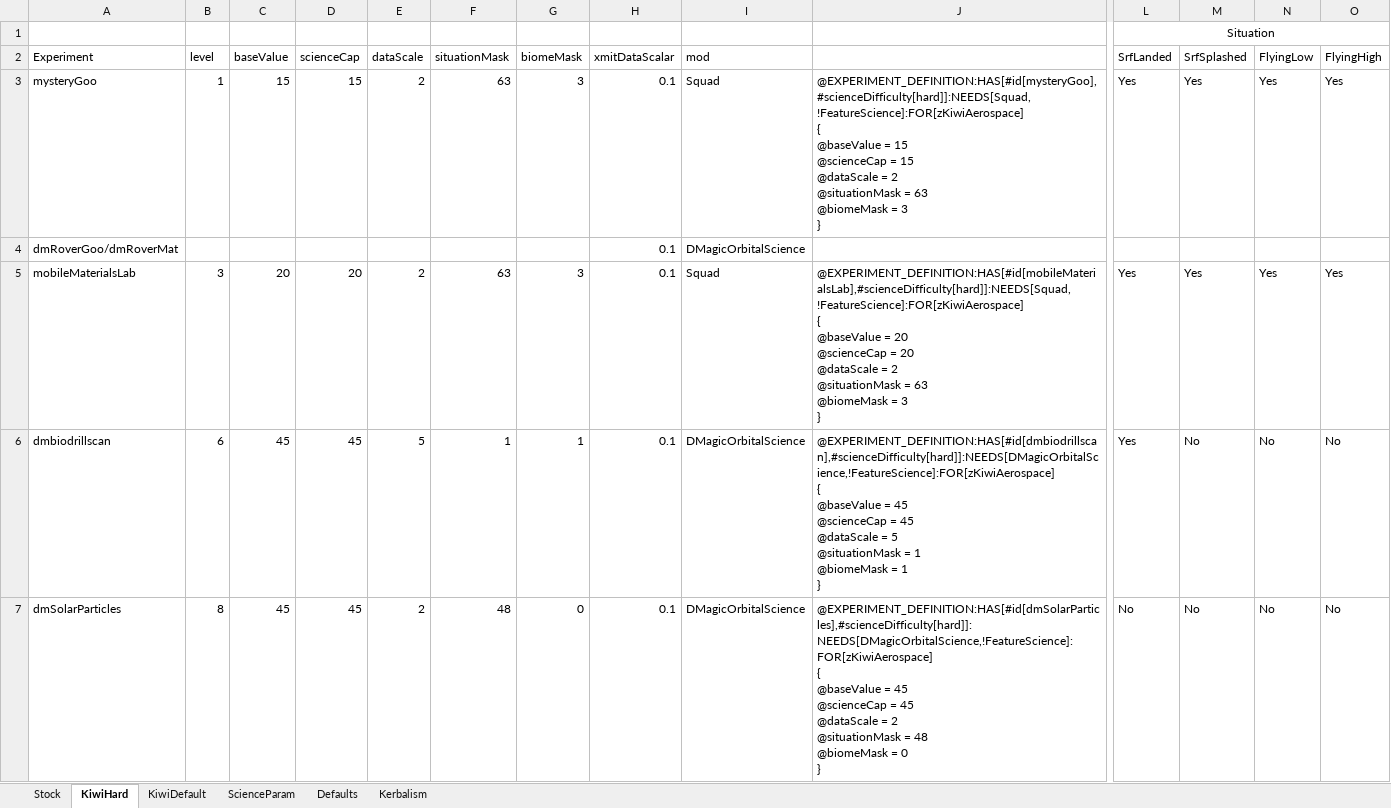
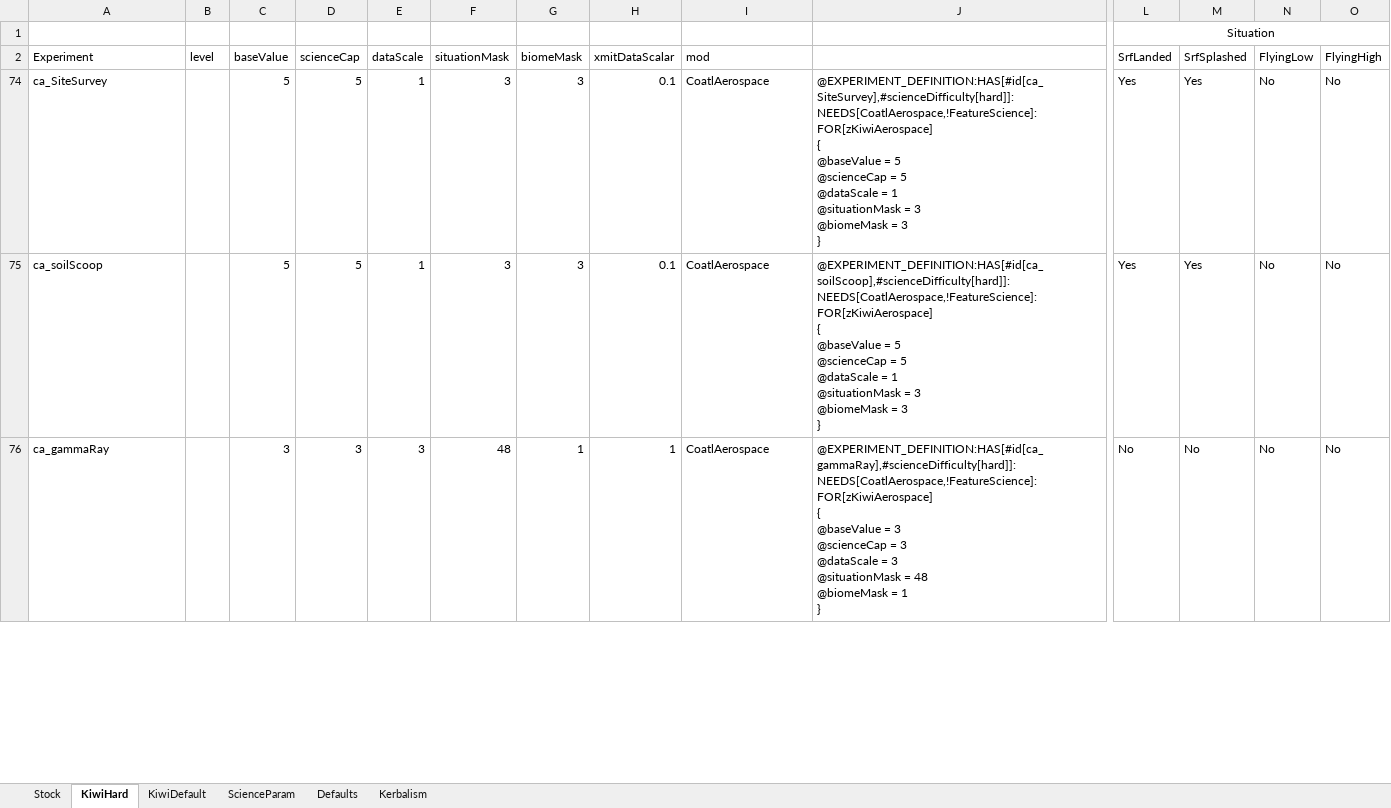
Before and after one commit to hemeac/kiwiTechTree, an Excel workbook: Source/Science.xlsx, sheet KiwiHard, drawn as a sheet; only a part is shown, gaps mark what is left out; the shorter side is filled out with more unchanged rows; values as stored, in another font and other column widths than the file's, no borders; rows hold the shown columns only; ↵ is a line break in a cell; the diff covers the shown part only; the diff names each change by its address in the sheet, - before the commit and + after, or states it on an @@ line.

Commit message:
Moar Science and 1.30
From the last couple of commits:
Added support for Blue Steel, Tantares and TantaresSP; Background work for TantaresLV complete (not yet integrated into mod, waiting for next LV release); Converted the EVA Propellant to MonoPropellant for KIS and US2 EVA packs when Kerbalism is installed (thanks to Kerbalism discord user Snoman for the suggestion); Moved Knes Calypso fuel tank to Large Volume Containment; Lowered vacuum ISP of several stock engines; Added support for large fuel tank upgrades if TantaresLV installed; Lowered RCS ISP of Hacimachi Control Unit in Knes (Thanks Clamp-O-Tron); Moved air launch availability for KCT earlier in the tech tree and added descriptions about the restrictions available for airlaunches in the tech tree descriptions (Thanks Clamp-O-Tron); Clarified names of structural and fuel tank upgrades in part descriptions and indicated branch for probe SAS upgrades (Recommended by forum user Majk); Moved Spad Engine to start for AirplanePlus; Moved several Kerbalism experiments specific to Interkosmos and Coatl Aerospace to a general framework that is applicable to experiments across Tantares and will be for BDB. Added toggle to disable some Stock and Making History Engines from converting to LH2 if CryoEngines is installed (Suggestion from flart).

```diff
--- a/Source/Science.xlsx (sheet KiwiHard)
+++ b/Source/Science.xlsx (sheet KiwiHard)
@@ row 3 hidden: mysteryGoo | 1 | 15 | 15 | 2 | 63 | 3 | 0.1 | Squad | @EXPERIMENT_DEFINITION:HAS[#id[mysteryGoo],#scienceDifficulty[hard]]:NEEDS[Squad,!FeatureScience]:FOR[zKiwiAerospace] ↵ { ↵ @baseValue = 15 ↵ @scienceCap = 15 ↵ @dataScale = 2 ↵ @situationMask = 63 ↵ @biomeMask = 3 ↵ } | Yes | Yes | Yes | Yes @@
@@ row 4 hidden: dmRoverGoo/dmRoverMat |  |  |  |  |  |  | 0.1 | DMagicOrbitalScience @@
@@ row 5 hidden: mobileMaterialsLab | 3 | 20 | 20 | 2 | 63 | 3 | 0.1 | Squad | @EXPERIMENT_DEFINITION:HAS[#id[mobileMaterialsLab],#scienceDifficulty[hard]]:NEEDS[Squad,!FeatureScience]:FOR[zKiwiAerospace] ↵ { ↵ @baseValue = 20 ↵ @scienceCap = 20 ↵ @dataScale = 2 ↵ @situationMask = 63 ↵ @biomeMask = 3 ↵ } | Yes | Yes | Yes | Yes @@
@@ row 6 hidden: dmbiodrillscan | 6 | 45 | 45 | 5 | 1 | 1 | 0.1 | DMagicOrbitalScience | @EXPERIMENT_DEFINITION:HAS[#id[dmbiodrillscan],#scienceDifficulty[hard]]:NEEDS[DMagicOrbitalScience,!FeatureScience]:FOR[zKiwiAerospace] ↵ { ↵ @baseValue = 45 ↵ @scienceCap = 45 ↵ @dataScale = 5 ↵ @situationMask = 1 ↵ @biomeMask = 1 ↵ } | Yes | No | No | No @@
@@ row 7 hidden: dmSolarParticles | 8 | 45 | 45 | 2 | 48 | 0 | 0.1 | DMagicOrbitalScience | @EXPERIMENT_DEFINITION:HAS[#id[dmSolarParticles],#scienceDifficulty[hard]]:NEEDS[DMagicOrbitalScience,!FeatureScience]:FOR[zKiwiAerospace] ↵ { ↵ @baseValue = 45 ↵ @scienceCap = 45 ↵ @dataScale = 2 ↵ @situationMask = 48 ↵ @biomeMask = 0 ↵ } | No | No | No | No @@
```
Also changed, not shown: 112 hidden or unhidden rows elsewhere in this sheet, sheet KiwiDefault, Source/Science_09Dec20.xlsx, 14 other files.
